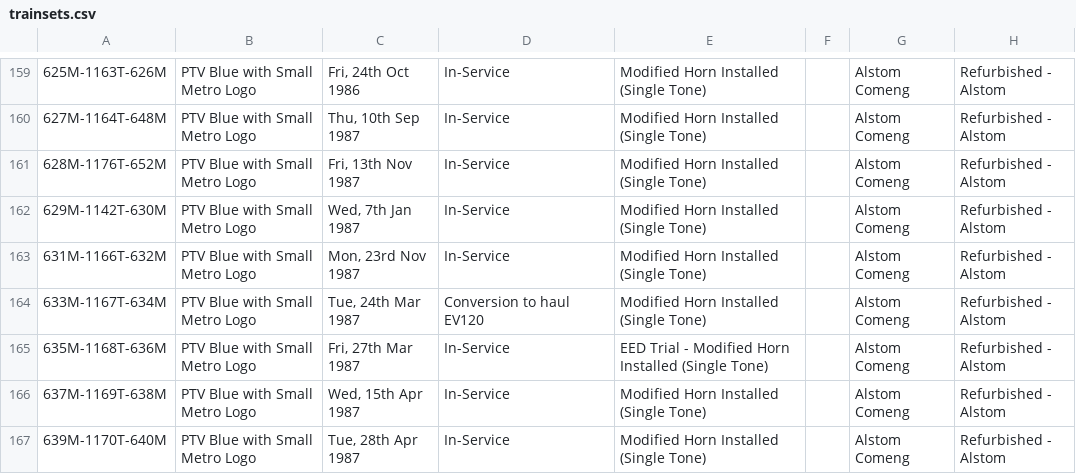
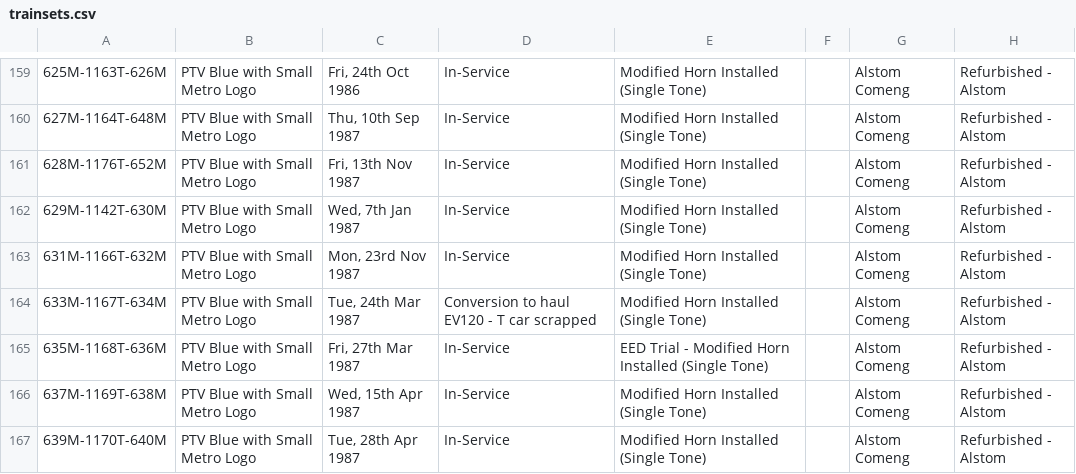
Before and after one commit to XM9G/railway-photos, a CSV file: trainsets.csv, drawn as a sheet; only a part is shown, gaps mark what is left out; the diff names each change by its address in the sheet, - before the commit and + after, or states it on an @@ line.

```diff
--- a/trainsets.csv
+++ b/trainsets.csv
-D164: Conversion to haul EV120
+D164: Conversion to haul EV120 - T car scrapped
```
Also changed, not shown: 1 other file.
